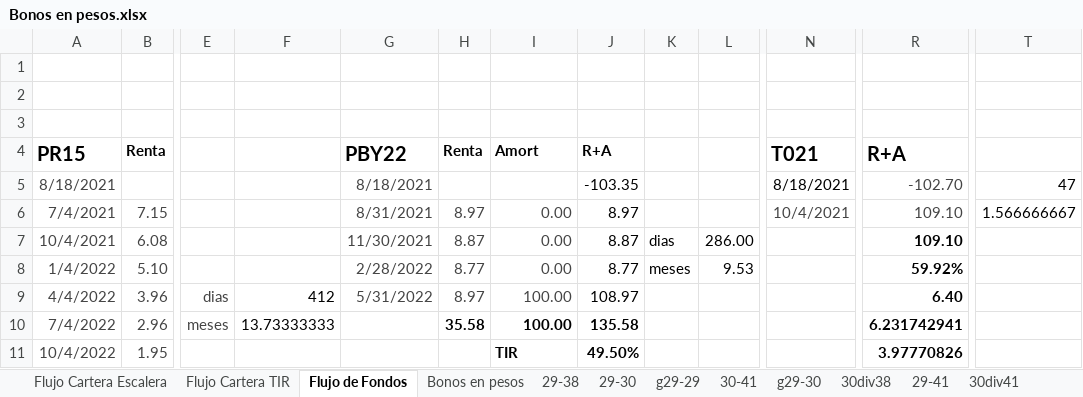
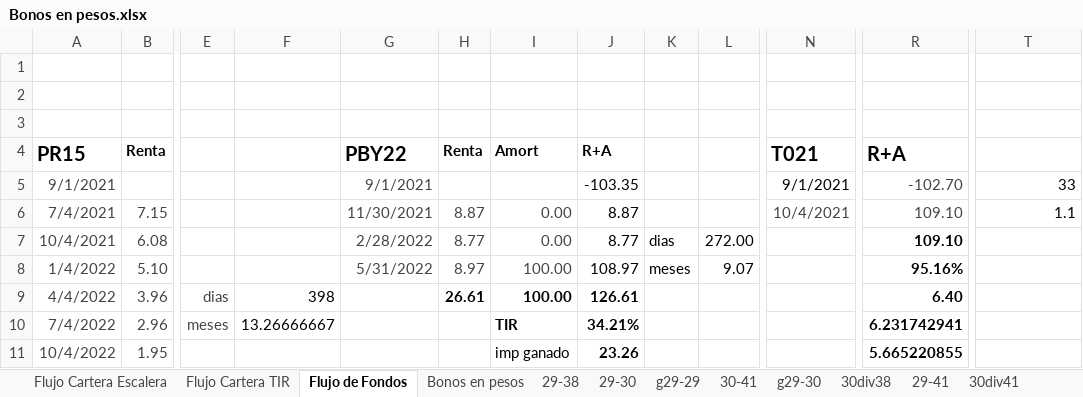
Before and after one commit to alferrelli/Excel-Bonos, an Excel workbook: Bonos en pesos.xlsx, sheet Flujo de Fondos, drawn as a sheet; only a part is shown, gaps mark what is left out; values as stored, in another font and other column widths than the file's, no borders; the diff covers the shown part only; the diff names each change by its address in the sheet, - before the commit and + after, or states it on an @@ line.

```diff
--- a/Bonos en pesos.xlsx (sheet Flujo de Fondos)
+++ b/Bonos en pesos.xlsx (sheet Flujo de Fondos)
-A5: 8/18/2021
+A5: 9/1/2021
-G5: 8/18/2021
+G5: 9/1/2021
-N5: 8/18/2021
+N5: 9/1/2021
-T5: 47
+T5: 33
-G6: 8/31/2021
+G6: 11/30/2021
-H6: 8.97
+H6: 8.87
-J6: 8.97
+J6: 8.87
-T6: 1.566666667
+T6: 1.1
-G7: 11/30/2021
+G7: 2/28/2022
-H7: 8.87
+H7: 8.77
-J7: 8.87
+J7: 8.77
-L7: 286.00
+L7: 272.00
-G8: 2/28/2022
+G8: 5/31/2022
-H8: 8.77
+H8: 8.97
-I8: 0.00
+I8: 100.00
-J8: 8.77
+J8: 108.97
-L8: 9.53
+L8: 9.07
-R8: 59.92%
+R8: 95.16%
-F9: 412
+F9: 398
-G9: 5/31/2022
+G9: (empty)
-H9: 8.97
+H9: 26.61
-H9:J9 bold: off
+H9:J9 bold: on
-H9:I9 text colour: #444444
+H9:I9 text colour: black
-J9: 108.97
+J9: 126.61
-F10: 13.73333333
+F10: 13.26666667
-H10: 35.58
+H10: (empty)
-I10: 100.00
+I10: TIR
-J10: 135.58
+J10: 34.21%
-I11: TIR
+I11: imp ganado
-I11 bold: on
+I11 bold: off
-J11: 49.50%
+J11: 23.26
-R11: 3.97770826
+R11: 5.665220855
```
Also changed, not shown: 3 added rows, 3 removed rows, 45 edited cells and cell formats elsewhere in this sheet, sheet Bonos en pesos, sheet Flujo Cartera Escalera, formulas that keep their value, Bonos en dolares.xlsm.
